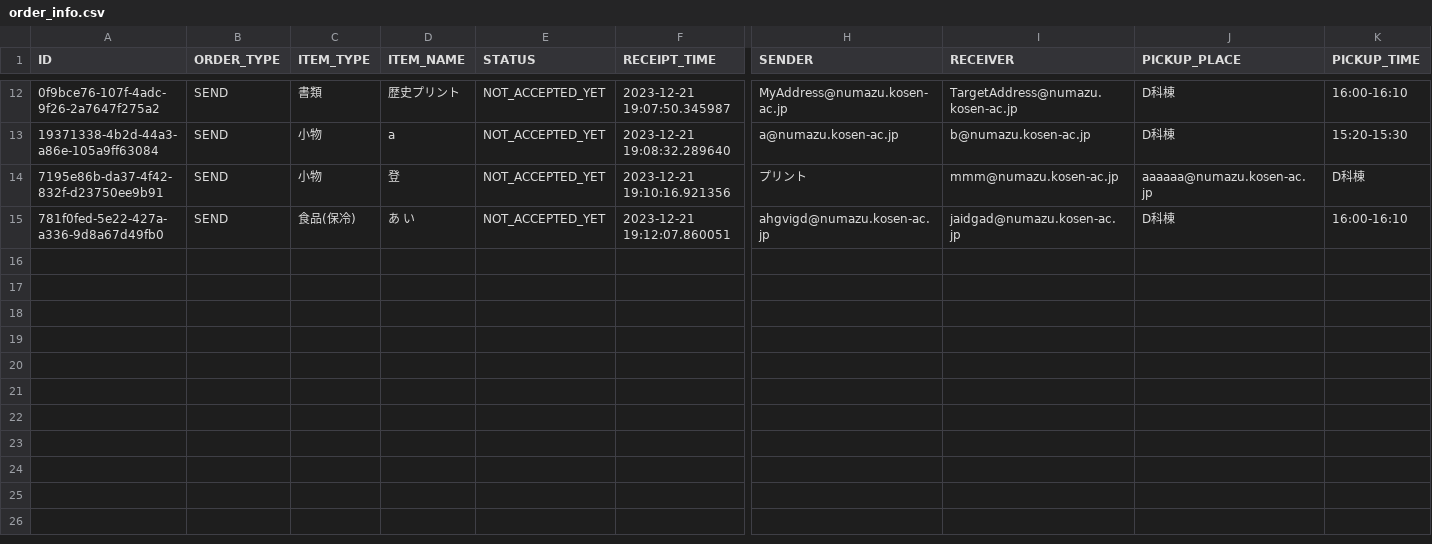
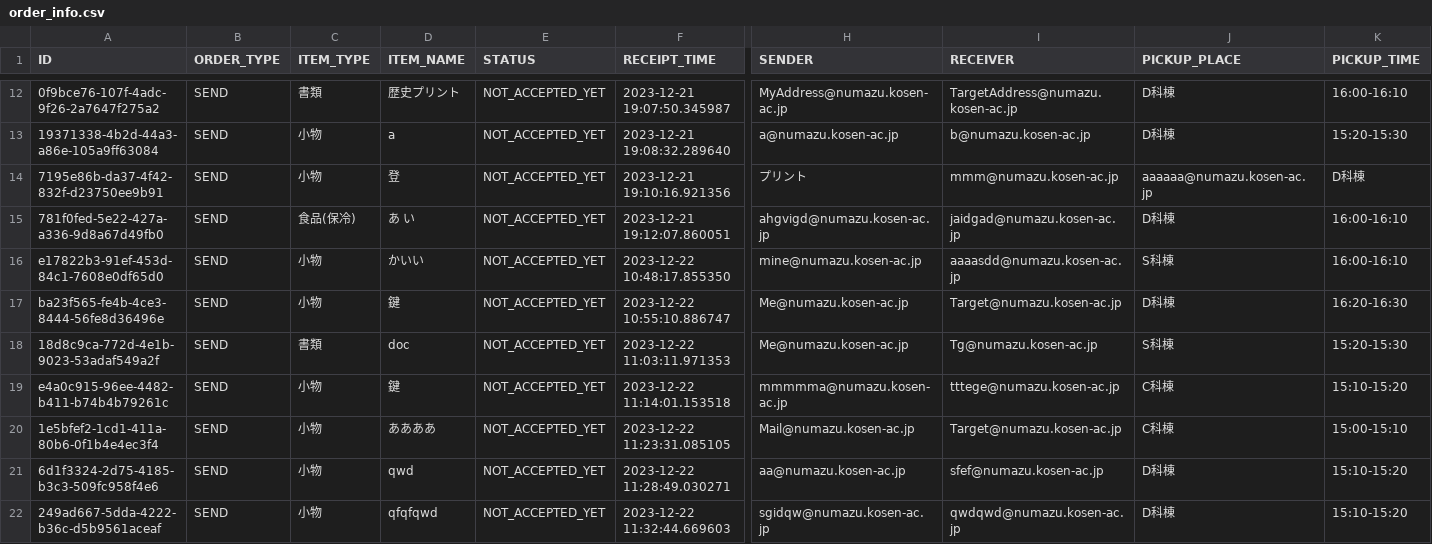
Before and after one commit to KaiManabe/mirs2302, a CSV file: raspi/order_info.csv, drawn as a sheet; only a part is shown, gaps mark what is left out; rows hold the shown columns only; the diff names each change by its address in the sheet, - before the commit and + after, or states it on an @@ line.

```diff
--- a/raspi/order_info.csv
+++ b/raspi/order_info.csv
+row 16: e17822b3-91ef-453d-84c1-7608e0df65d0 | SEND | 小物 | かいい | NOT_ACCEPTED_YET | 2023-12-22 10:48:17.855350 | mine@numazu.kosen-ac.jp | aaaasdd@numazu.kosen-ac.jp | S科棟 | 16:00-16:10
+row 17: ba23f565-fe4b-4ce3-8444-56fe8d36496e | SEND | 小物 | 鍵 | NOT_ACCEPTED_YET | 2023-12-22 10:55:10.886747 | Me@numazu.kosen-ac.jp | Target@numazu.kosen-ac.jp | D科棟 | 16:20-16:30
+row 18: 18d8c9ca-772d-4e1b-9023-53adaf549a2f | SEND | 書類 | doc | NOT_ACCEPTED_YET | 2023-12-22 11:03:11.971353 | Me@numazu.kosen-ac.jp | Tg@numazu.kosen-ac.jp | S科棟 | 15:20-15:30
+row 19: e4a0c915-96ee-4482-b411-b74b4b79261c | SEND | 小物 | 鍵 | NOT_ACCEPTED_YET | 2023-12-22 11:14:01.153518 | mmmmma@numazu.kosen-ac.jp | tttege@numazu.kosen-ac.jp | C科棟 | 15:10-15:20
+row 20: 1e5bfef2-1cd1-411a-80b6-0f1b4e4ec3f4 | SEND | 小物 | ああああ | NOT_ACCEPTED_YET | 2023-12-22 11:23:31.085105 | Mail@numazu.kosen-ac.jp | Target@numazu.kosen-ac.jp | C科棟 | 15:00-15:10
+row 21: 6d1f3324-2d75-4185-b3c3-509fc958f4e6 | SEND | 小物 | qwd | NOT_ACCEPTED_YET | 2023-12-22 11:28:49.030271 | aa@numazu.kosen-ac.jp | sfef@numazu.kosen-ac.jp | D科棟 | 15:10-15:20
+row 22: 249ad667-5dda-4222-b36c-d5b9561aceaf | SEND | 小物 | qfqfqwd | NOT_ACCEPTED_YET | 2023-12-22 11:32:44.669603 | sgidqw@numazu.kosen-ac.jp | qwdqwd@numazu.kosen-ac.jp | D科棟 | 15:10-15:20
```
Also changed, not shown: 1 other file.
